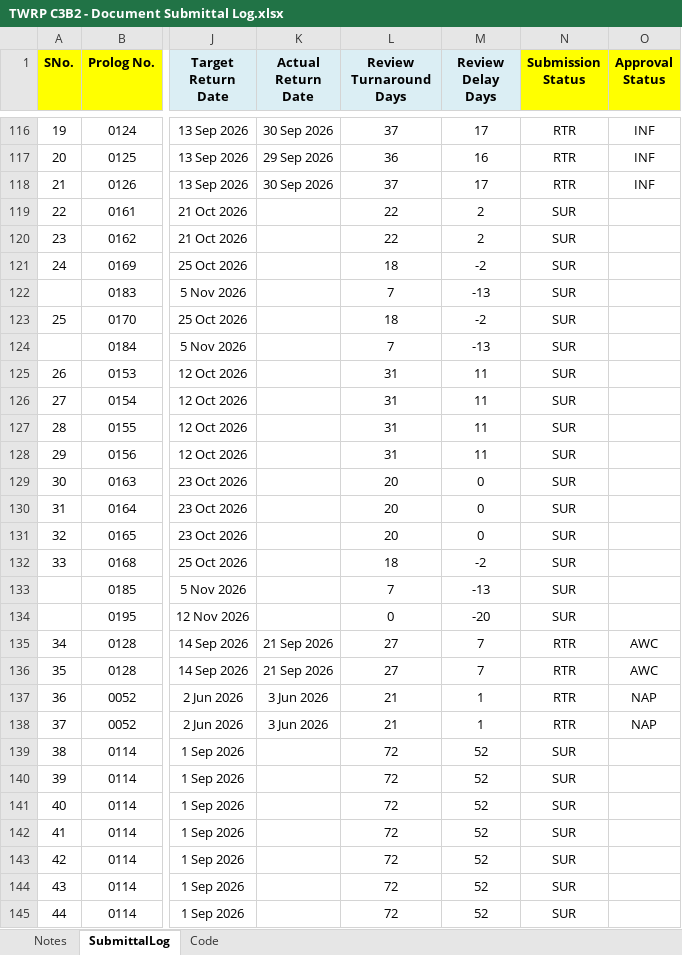
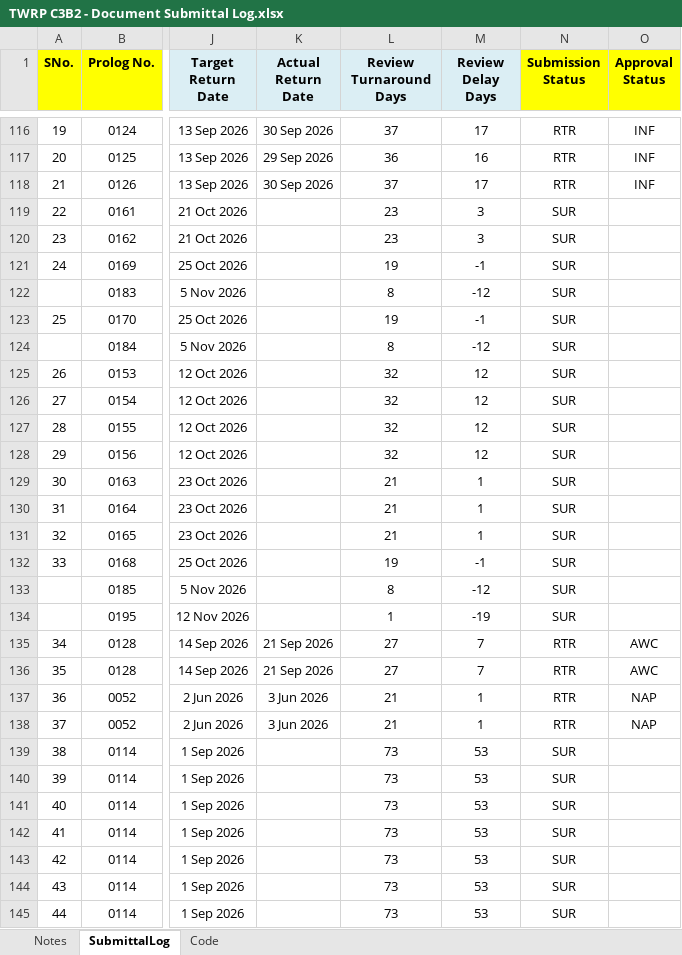
Before and after one commit to chinwarsoon/workbuddy, an Excel workbook: sub/TWRP C3B2 - Document Submittal Log.xlsx, sheet SubmittalLog, drawn as a sheet; only a part is shown, gaps mark what is left out; values as stored, in another font and other column widths than the file's, no borders; conditional formats not drawn; the diff covers the shown part only; the diff names each change by its address in the sheet, - before the commit and + after, or states it on an @@ line.

```diff
--- a/sub/TWRP C3B2 - Document Submittal Log.xlsx (sheet SubmittalLog)
+++ b/sub/TWRP C3B2 - Document Submittal Log.xlsx (sheet SubmittalLog)
-L119:L120 (Review Turnaround Days): 22
+L119:L120 (Review Turnaround Days): 23
-M119:M120 (Review Delay Days): 2
+M119:M120 (Review Delay Days): 3
-L121 (Review Turnaround Days): 18
+L121 (Review Turnaround Days): 19
-M121 (Review Delay Days): -2
+M121 (Review Delay Days): -1
-L122 (Review Turnaround Days): 7
+L122 (Review Turnaround Days): 8
-M122 (Review Delay Days): -13
+M122 (Review Delay Days): -12
-L123 (Review Turnaround Days): 18
+L123 (Review Turnaround Days): 19
-M123 (Review Delay Days): -2
+M123 (Review Delay Days): -1
-L124 (Review Turnaround Days): 7
+L124 (Review Turnaround Days): 8
-M124 (Review Delay Days): -13
+M124 (Review Delay Days): -12
-L125:L128 (Review Turnaround Days): 31
+L125:L128 (Review Turnaround Days): 32
-M125:M128 (Review Delay Days): 11
+M125:M128 (Review Delay Days): 12
-L129:L131 (Review Turnaround Days): 20
+L129:L131 (Review Turnaround Days): 21
-M129:M131 (Review Delay Days): 0
+M129:M131 (Review Delay Days): 1
-L132 (Review Turnaround Days): 18
+L132 (Review Turnaround Days): 19
-M132 (Review Delay Days): -2
+M132 (Review Delay Days): -1
-L133 (Review Turnaround Days): 7
+L133 (Review Turnaround Days): 8
-M133 (Review Delay Days): -13
+M133 (Review Delay Days): -12
-L134 (Review Turnaround Days): 0
+L134 (Review Turnaround Days): 1
-M134 (Review Delay Days): -20
+M134 (Review Delay Days): -19
-L139:L145 (Review Turnaround Days): 72
+L139:L145 (Review Turnaround Days): 73
-M139:M145 (Review Delay Days): 52
+M139:M145 (Review Delay Days): 53
```
Also changed, not shown: 62 edited cells elsewhere in this sheet, sheet Code, 41 other files.
